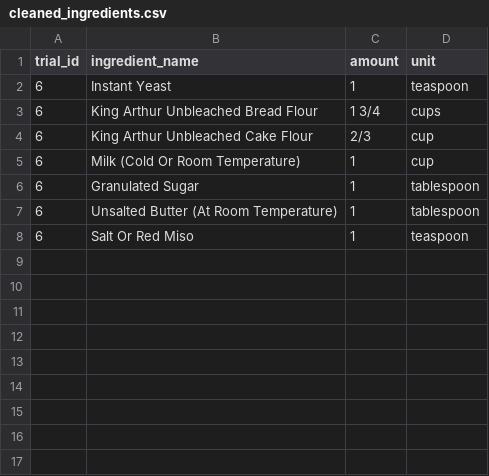
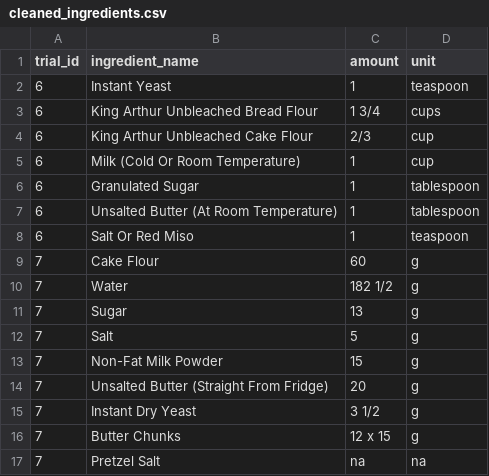
Before and after one commit to kieraxjin/bakery-analytics-dbt, a CSV file: seeds/cleaned_ingredients.csv, drawn as a sheet.

```diff
--- a/seeds/cleaned_ingredients.csv
+++ b/seeds/cleaned_ingredients.csv
@@ -8 +8,10 @@ trial_id,ingredient_name,amount,unit
 6,Salt Or Red Miso,1,teaspoon
+7,Cake Flour,60,g
+7,Water,182 1/2,g
+7,Sugar,13,g
+7,Salt,5,g
+7,Non-Fat Milk Powder,15,g
+7,Unsalted Butter (Straight From Fridge),20,g
+7,Instant Dry Yeast,3 1/2,g
+7,Butter Chunks,12 x 15,g
+7,Pretzel Salt,na,na
```
Also changed, not shown: seeds/cleaned_recipe_trials.csv, seeds/cleaned_recipes.csv, 9 other files.
